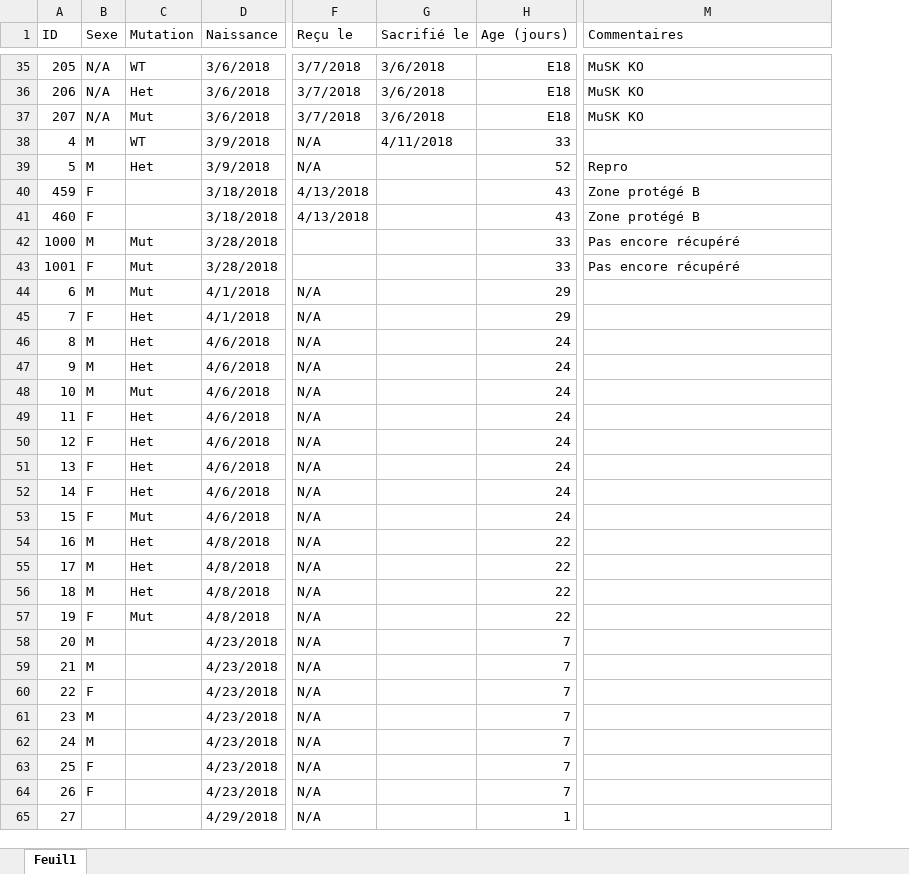
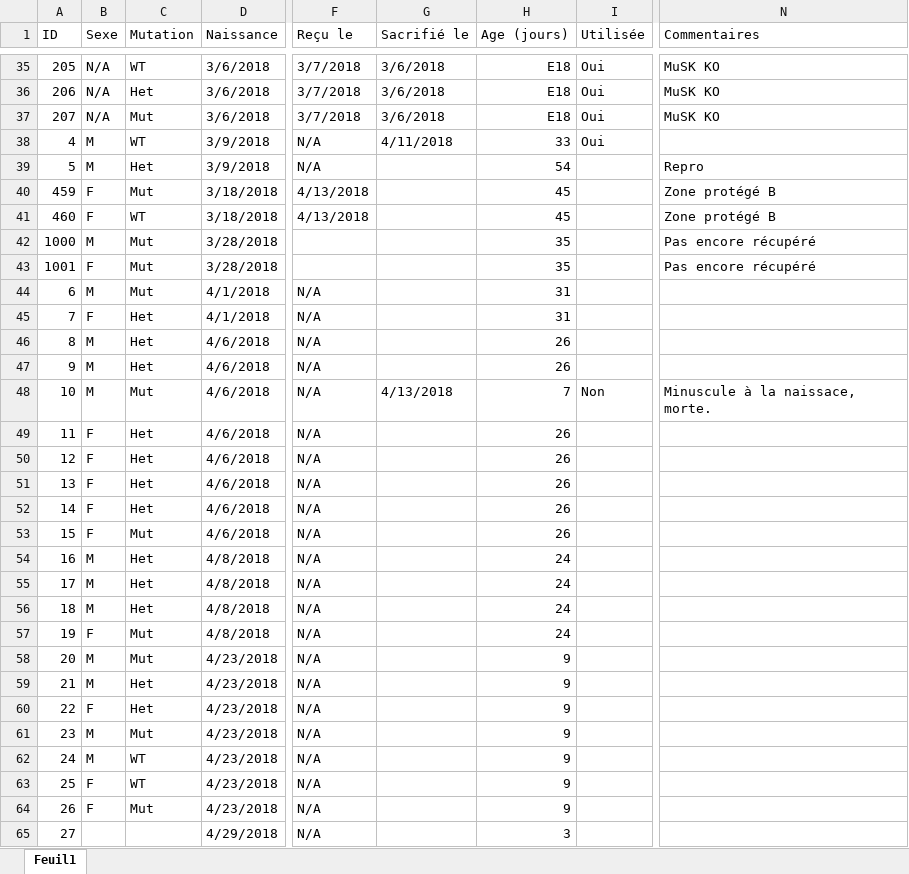
Before and after one commit to FlorentKl/rapport-m2, an Excel workbook: Recap Souris.xlsx, sheet Feuil1, drawn as a sheet; only a part is shown, gaps mark what is left out; values as stored, in another font and other column widths than the file's, no cell formats; conditional formats not drawn; addresses are those after the commit; the diff covers the shown part only; the diff names each change by its address in the sheet, - before the commit and + after, or states it on an @@ line.

```diff
--- a/Recap Souris.xlsx (sheet Feuil1)
+++ b/Recap Souris.xlsx (sheet Feuil1)
+column I (Utilisée), rows 35-48: Oui | Oui | Oui | Oui |  |  |  |  |  |  |  |  |  | Non
-H39 (Age (jours)): 52
+H39 (Age (jours)): 54
-C40 (Mutation): (empty)
+C40 (Mutation): Mut
-H40:H41 (Age (jours)): 43
+H40:H41 (Age (jours)): 45
-C41 (Mutation): (empty)
+C41 (Mutation): WT
-H42:H43 (Age (jours)): 33
+H42:H43 (Age (jours)): 35
-H44:H45 (Age (jours)): 29
+H44:H45 (Age (jours)): 31
-H46:H47 (Age (jours)): 24
+H46:H47 (Age (jours)): 26
-G48 (Sacrifié le): (empty)
+G48 (Sacrifié le): 4/13/2018
-H48 (Age (jours)): 24
+H48 (Age (jours)): 7
-N48 (Commentaires): (empty)
+N48 (Commentaires): Minuscule à la naissace, morte.
-H49:H53 (Age (jours)): 24
+H49:H53 (Age (jours)): 26
-H54:H57 (Age (jours)): 22
+H54:H57 (Age (jours)): 24
-C58 (Mutation): (empty)
+C58 (Mutation): Mut
-H58:H64 (Age (jours)): 7
+H58:H64 (Age (jours)): 9
-C59:C60 (Mutation): (empty)
+C59:C60 (Mutation): Het
-C61 (Mutation): (empty)
+C61 (Mutation): Mut
-C62:C63 (Mutation): (empty)
+C62:C63 (Mutation): WT
-C64 (Mutation): (empty)
+C64 (Mutation): Mut
-H65 (Age (jours)): 1
+H65 (Age (jours)): 3
```
Also changed, not shown: 47 edited cells elsewhere in this sheet, cell formats, formulas that keep their value, 6 other files.
